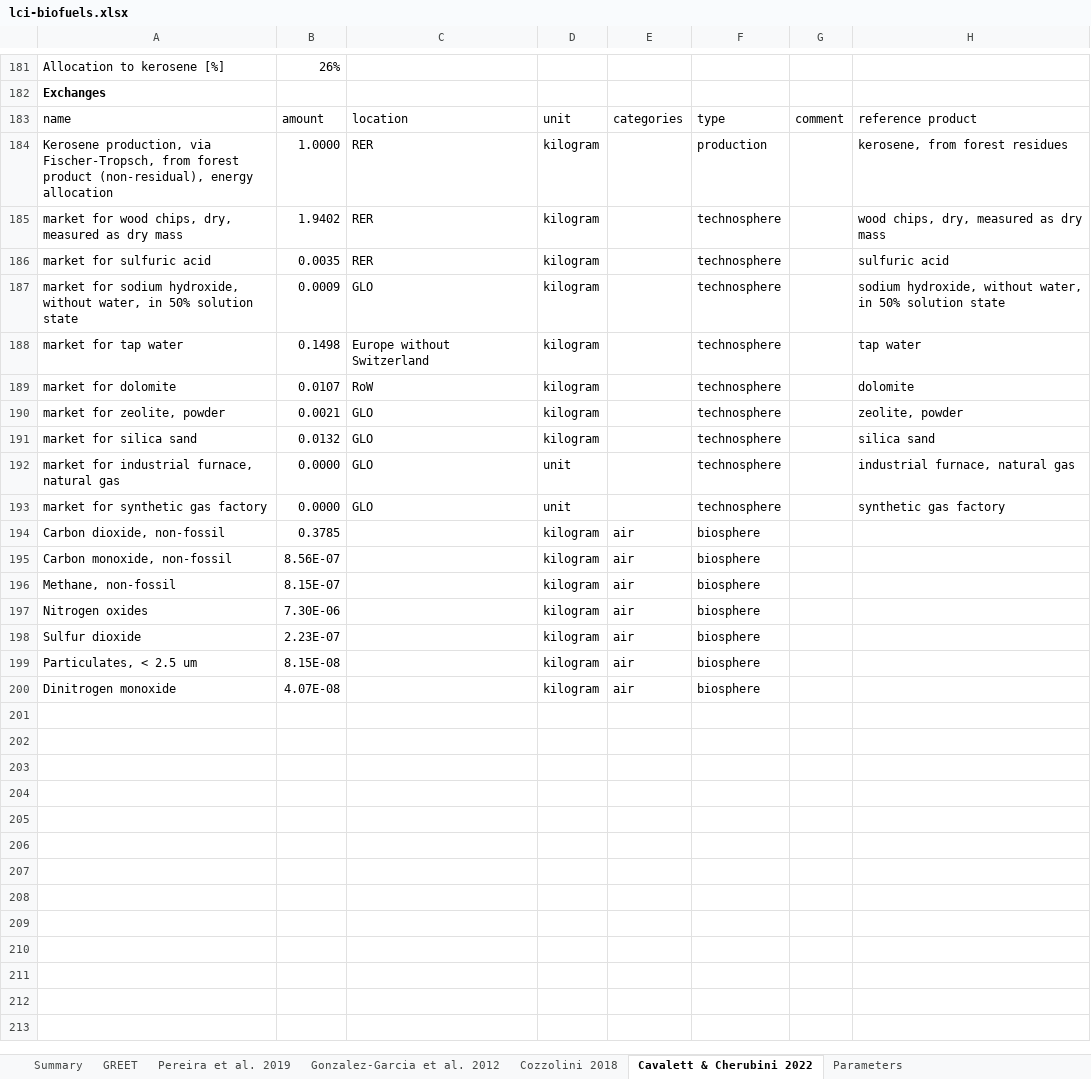
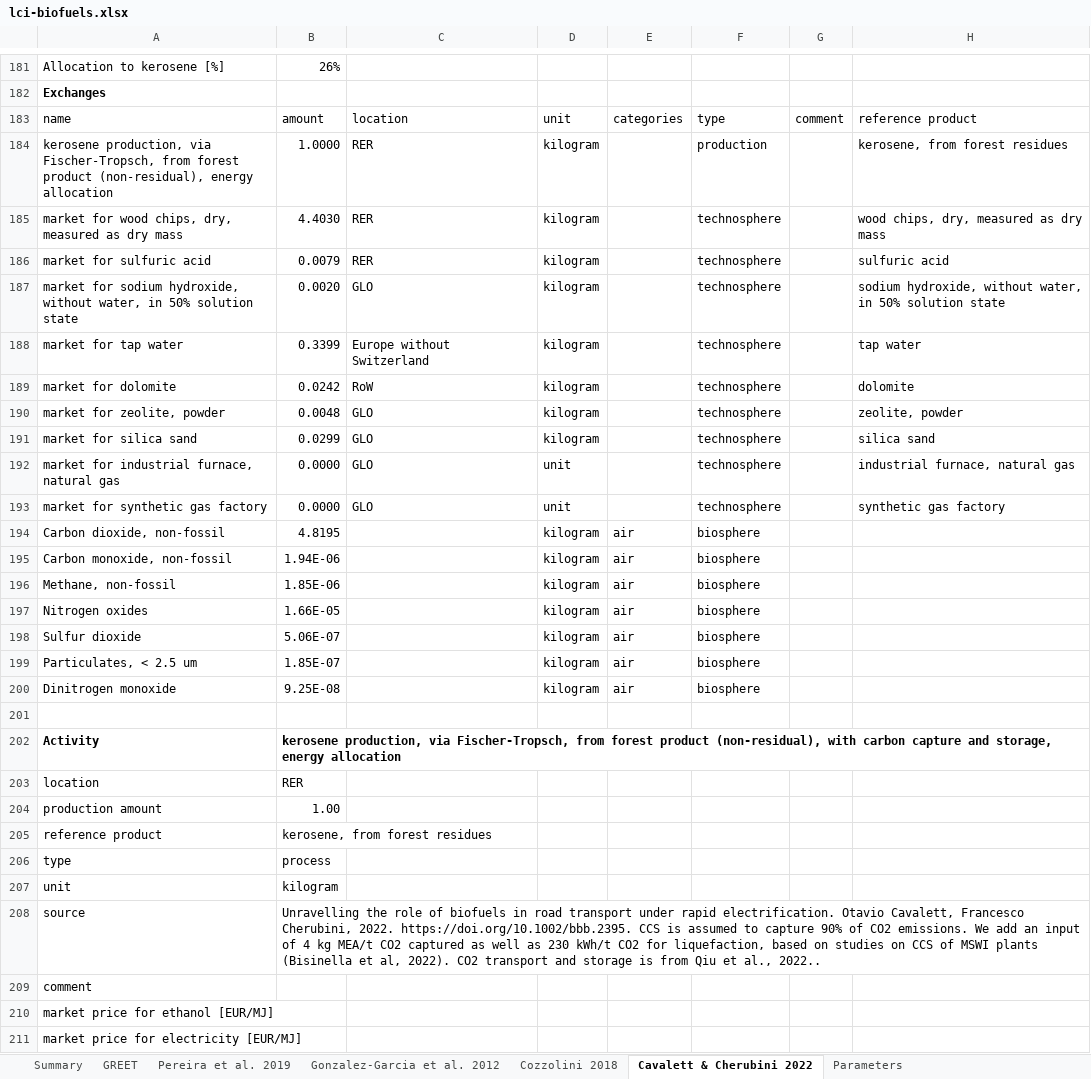
Before and after one commit to Zh-xy/premise, an Excel workbook: premise/data/additional_inventories/lci-biofuels.xlsx, sheet Cavalett & Cherubini 2022, drawn as a sheet; only a part is shown, gaps mark what is left out; values as stored, in another font and other column widths than the file's, no borders; the diff covers the shown part only; the diff names each change by its address in the sheet, - before the commit and + after, or states it on an @@ line.

Commit message:
Add LPG and kerosene datasets

```diff
--- a/premise/data/additional_inventories/lci-biofuels.xlsx (sheet Cavalett & Cherubini 2022)
+++ b/premise/data/additional_inventories/lci-biofuels.xlsx (sheet Cavalett & Cherubini 2022)
-A184: Kerosene production, via…
+A184: kerosene production, via…
-B185: 1.9402
+B185: 4.4030
-B186: 0.0035
+B186: 0.0079
-B187: 0.0009
+B187: 0.0020
-B188: 0.1498
+B188: 0.3399
-B189: 0.0107
+B189: 0.0242
-B190: 0.0021
+B190: 0.0048
-B191: 0.0132
+B191: 0.0299
-B194: 0.3785
+B194: 4.8195
-B195: 8.56E-07
+B195: 1.94E-06
-B196: 8.15E-07
+B196: 1.85E-06
-B197: 7.30E-06
+B197: 1.66E-05
-B198: 2.23E-07
+B198: 5.06E-07
-B199: 8.15E-08
+B199: 1.85E-07
-B200: 4.07E-08
+B200: 9.25E-08
+row 201: (empty)
+row 202: Activity | kerosene production, via Fischer-Tropsch, from forest product (non-residual), with carbon capture and storage, energy allocation
+row 203: location | RER
+row 204: production amount | 1.00
+row 205: reference product | kerosene, from forest residues
+row 206: type | process
+row 207: unit | kilogram
+row 208: source | Unravelling the role of biofuels in road transport under rapid electrification. Otavio Cavalett, Francesco Cherubini, 2022. https://doi.org/10.1002/bbb.2395. CCS is assumed to capture 90% of CO2 emissions. We add an input of 4 kg MEA/t CO2 captured as well as 230 kWh/t CO2 for liquefaction, based on studies on CCS of MSWI plants (Bisinella et al, 2022). CO2 transport and storage is from Qiu et al., 2022..
+row 209: comment
+row 210: market price for ethanol [EUR/MJ]
+row 211: market price for electricity [EUR/MJ]
```
Also changed, not shown: 24 added rows and 16 edited cells elsewhere in this sheet, sheet Pereira et al. 2019, sheet Summary, formulas that keep their value, 28 other files.
